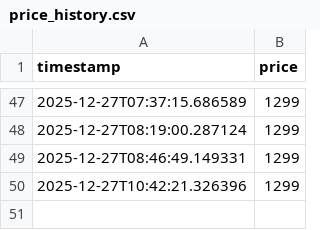
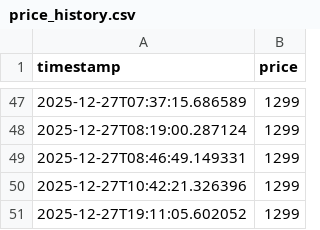
Before and after one commit to rakzeh/price-tracker, a CSV file: price_history.csv, drawn as a sheet; only a part is shown, gaps mark what is left out.

Commit message:
Update price

```diff
--- a/price_history.csv
+++ b/price_history.csv
@@ -50 +50,2 @@ timestamp,price
 2025-12-27T10:42:21.326396,1299
+2025-12-27T19:11:05.602052,1299
```
